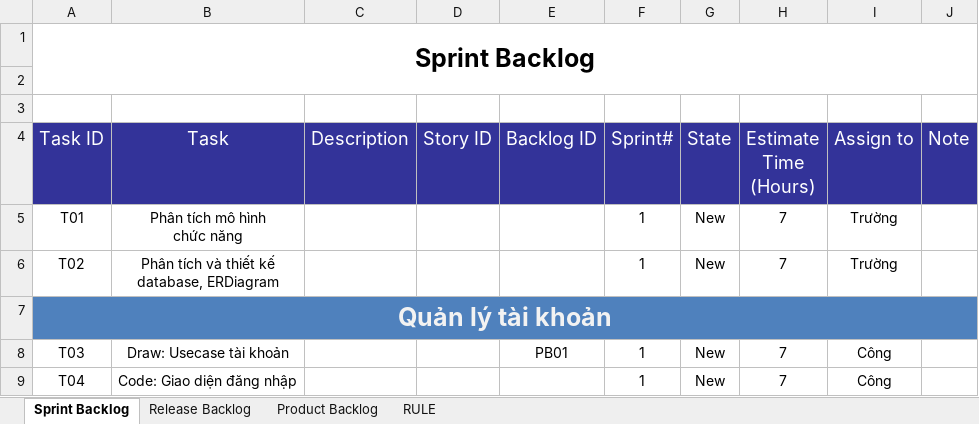
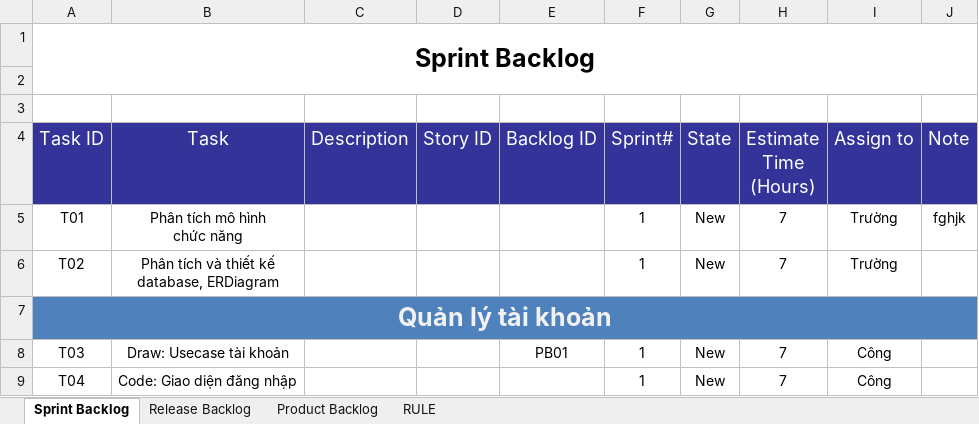
Before and after one commit to chuaiduc/ProjectFull, an Excel workbook: Workshop/WS2/Workshop2.xlsx, sheet Sprint Backlog, drawn as a sheet; only a part is shown; values as stored, in another font and other column widths than the file's, no borders; the diff names each change by its address in the sheet, - before the commit and + after, or states it on an @@ line.

Commit message:
duc
sdvsdf

```diff
--- a/Workshop/WS2/Workshop2.xlsx (sheet Sprint Backlog)
+++ b/Workshop/WS2/Workshop2.xlsx (sheet Sprint Backlog)
-J5 (Note): (empty)
+J5 (Note): fghjk
```
